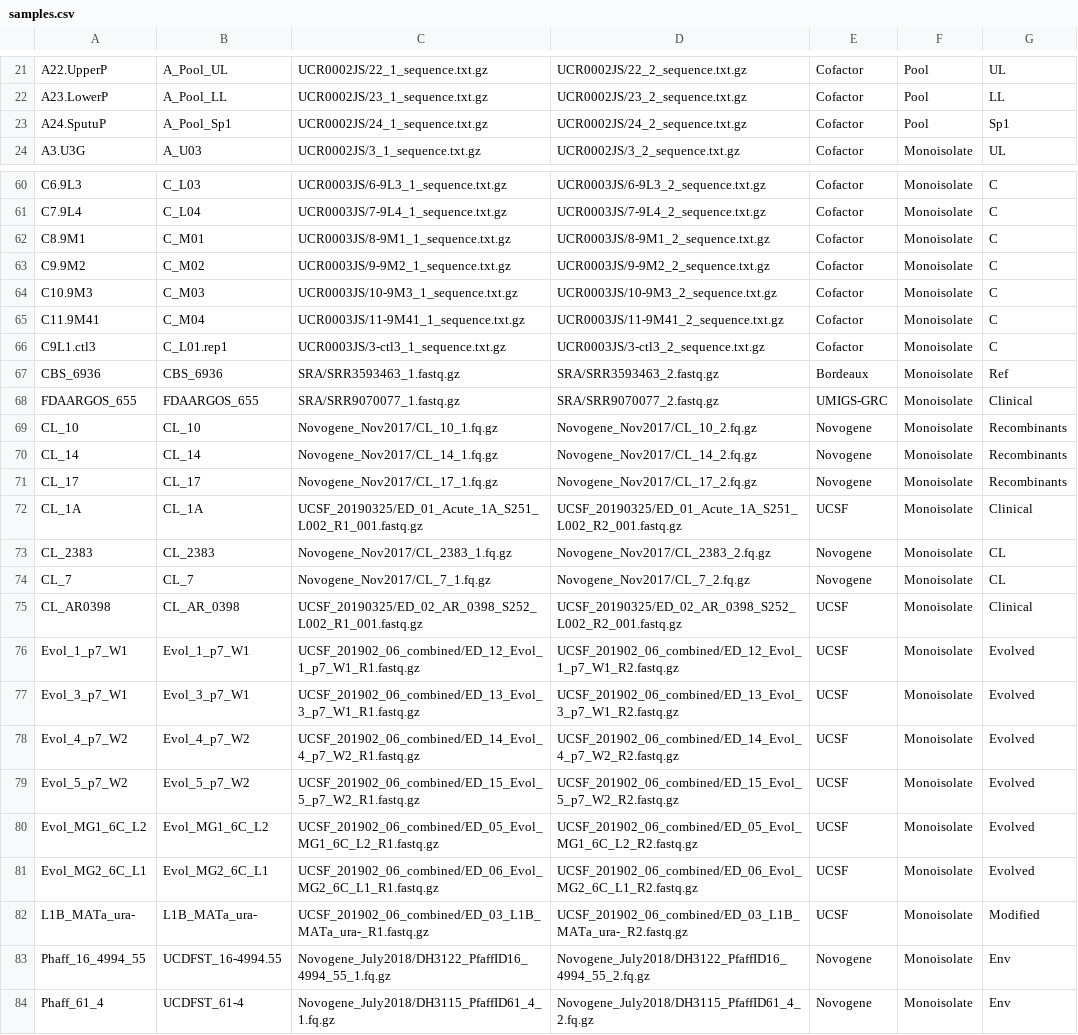
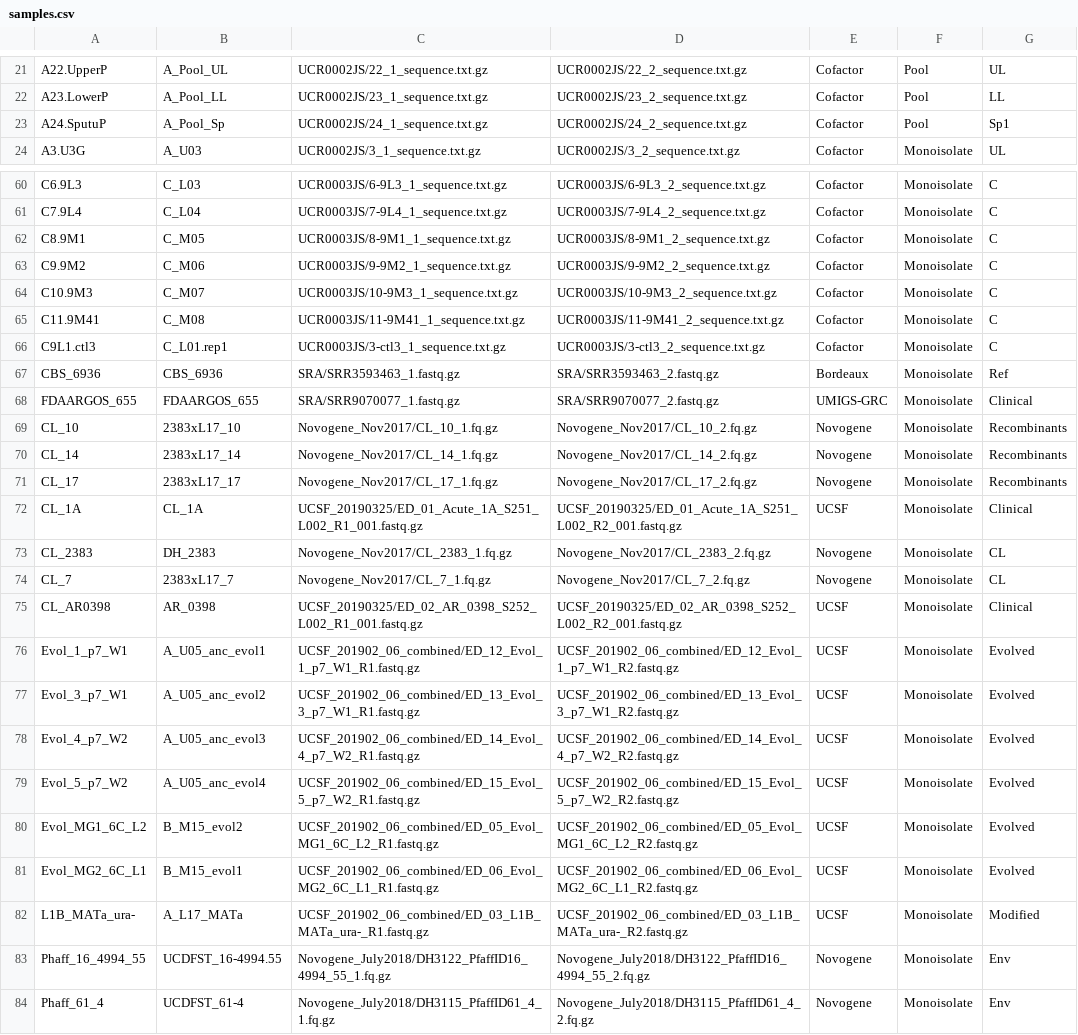
Before and after one commit to stajichlab/PopGenomics_Clusitaniae, a CSV file: samples.csv, drawn as a sheet; only a part is shown, gaps mark what is left out; the diff covers the shown part only.

```diff
--- a/samples.csv
+++ b/samples.csv
@@ -22,3 +22,3 @@ A22.UpperP,A_Pool_UL,UCR0002JS/22_1_sequence.txt.gz,UCR0002JS/22_2_sequence.txt.
 A23.LowerP,A_Pool_LL,UCR0002JS/23_1_sequence.txt.gz,UCR0002JS/23_2_sequence.txt.gz,Cofactor,Pool,LL
-A24.SputuP,A_Pool_Sp1,UCR0002JS/24_1_sequence.txt.gz,UCR0002JS/24_2_sequence.txt.gz,Cofactor,Pool,Sp1
+A24.SputuP,A_Pool_Sp,UCR0002JS/24_1_sequence.txt.gz,UCR0002JS/24_2_sequence.txt.gz,Cofactor,Pool,Sp1
 A3.U3G,A_U03,UCR0002JS/3_1_sequence.txt.gz,UCR0002JS/3_2_sequence.txt.gz,Cofactor,Monoisolate,UL
@@ -61,6 +61,6 @@ C6.9L3,C_L03,UCR0003JS/6-9L3_1_sequence.txt.gz,UCR0003JS/6-9L3_2_sequence.txt.gz
 C7.9L4,C_L04,UCR0003JS/7-9L4_1_sequence.txt.gz,UCR0003JS/7-9L4_2_sequence.txt.gz,Cofactor,Monoisolate,C
-C8.9M1,C_M01,UCR0003JS/8-9M1_1_sequence.txt.gz,UCR0003JS/8-9M1_2_sequence.txt.gz,Cofactor,Monoisolate,C
-C9.9M2,C_M02,UCR0003JS/9-9M2_1_sequence.txt.gz,UCR0003JS/9-9M2_2_sequence.txt.gz,Cofactor,Monoisolate,C
-C10.9M3,C_M03,UCR0003JS/10-9M3_1_sequence.txt.gz,UCR0003JS/10-9M3_2_sequence.txt.gz,Cofactor,Monoisolate,C
-C11.9M41,C_M04,UCR0003JS/11-9M41_1_sequence.txt.gz,UCR0003JS/11-9M41_2_sequence.txt.gz,Cofactor,Monoisolate,C
+C8.9M1,C_M05,UCR0003JS/8-9M1_1_sequence.txt.gz,UCR0003JS/8-9M1_2_sequence.txt.gz,Cofactor,Monoisolate,C
+C9.9M2,C_M06,UCR0003JS/9-9M2_1_sequence.txt.gz,UCR0003JS/9-9M2_2_sequence.txt.gz,Cofactor,Monoisolate,C
+C10.9M3,C_M07,UCR0003JS/10-9M3_1_sequence.txt.gz,UCR0003JS/10-9M3_2_sequence.txt.gz,Cofactor,Monoisolate,C
+C11.9M41,C_M08,UCR0003JS/11-9M41_1_sequence.txt.gz,UCR0003JS/11-9M41_2_sequence.txt.gz,Cofactor,Monoisolate,C
 C9L1.ctl3,C_L01.rep1,UCR0003JS/3-ctl3_1_sequence.txt.gz,UCR0003JS/3-ctl3_2_sequence.txt.gz,Cofactor,Monoisolate,C
@@ -68,16 +68,16 @@ CBS_6936,CBS_6936,SRA/SRR3593463_1.fastq.gz,SRA/SRR3593463_2.fastq.gz,Bordeaux,M
 FDAARGOS_655,FDAARGOS_655,SRA/SRR9070077_1.fastq.gz,SRA/SRR9070077_2.fastq.gz,UMIGS-GRC,Monoisolate,Clinical
-CL_10,CL_10,Novogene_Nov2017/CL_10_1.fq.gz,Novogene_Nov2017/CL_10_2.fq.gz,Novogene,Monoisolate,Recombinants
-CL_14,CL_14,Novogene_Nov2017/CL_14_1.fq.gz,Novogene_Nov2017/CL_14_2.fq.gz,Novogene,Monoisolate,Recombinants
-CL_17,CL_17,Novogene_Nov2017/CL_17_1.fq.gz,Novogene_Nov2017/CL_17_2.fq.gz,Novogene,Monoisolate,Recombinants
+CL_10,2383xL17_10,Novogene_Nov2017/CL_10_1.fq.gz,Novogene_Nov2017/CL_10_2.fq.gz,Novogene,Monoisolate,Recombinants
+CL_14,2383xL17_14,Novogene_Nov2017/CL_14_1.fq.gz,Novogene_Nov2017/CL_14_2.fq.gz,Novogene,Monoisolate,Recombinants
+CL_17,2383xL17_17,Novogene_Nov2017/CL_17_1.fq.gz,Novogene_Nov2017/CL_17_2.fq.gz,Novogene,Monoisolate,Recombinants
 CL_1A,CL_1A,UCSF_20190325/ED_01_Acute_1A_S251_L002_R1_001.fastq.gz,UCSF_20190325/ED_01_Acute_1A_S251_L002_R2_001.fastq.gz,UCSF,Monoisolate,Clinical
-CL_2383,CL_2383,Novogene_Nov2017/CL_2383_1.fq.gz,Novogene_Nov2017/CL_2383_2.fq.gz,Novogene,Monoisolate,CL
-CL_7,CL_7,Novogene_Nov2017/CL_7_1.fq.gz,Novogene_Nov2017/CL_7_2.fq.gz,Novogene,Monoisolate,CL
-CL_AR0398,CL_AR_0398,UCSF_20190325/ED_02_AR_0398_S252_L002_R1_001.fastq.gz,UCSF_20190325/ED_02_AR_0398_S252_L002_R2_001.fastq.gz,UCSF,Monoisolate,Clinical
-Evol_1_p7_W1,Evol_1_p7_W1,UCSF_201902_06_combined/ED_12_Evol_1_p7_W1_R1.fastq.gz,UCSF_201902_06_combined/ED_12_Evol_1_p7_W1_R2.fastq.gz,UCSF,Monoisolate,Evolved
-Evol_3_p7_W1,Evol_3_p7_W1,UCSF_201902_06_combined/ED_13_Evol_3_p7_W1_R1.fastq.gz,UCSF_201902_06_combined/ED_13_Evol_3_p7_W1_R2.fastq.gz,UCSF,Monoisolate,Evolved
-Evol_4_p7_W2,Evol_4_p7_W2,UCSF_201902_06_combined/ED_14_Evol_4_p7_W2_R1.fastq.gz,UCSF_201902_06_combined/ED_14_Evol_4_p7_W2_R2.fastq.gz,UCSF,Monoisolate,Evolved
-Evol_5_p7_W2,Evol_5_p7_W2,UCSF_201902_06_combined/ED_15_Evol_5_p7_W2_R1.fastq.gz,UCSF_201902_06_combined/ED_15_Evol_5_p7_W2_R2.fastq.gz,UCSF,Monoisolate,Evolved
-Evol_MG1_6C_L2,Evol_MG1_6C_L2,UCSF_201902_06_combined/ED_05_Evol_MG1_6C_L2_R1.fastq.gz,UCSF_201902_06_combined/ED_05_Evol_MG1_6C_L2_R2.fastq.gz,UCSF,Monoisolate,Evolved
-Evol_MG2_6C_L1,Evol_MG2_6C_L1,UCSF_201902_06_combined/ED_06_Evol_MG2_6C_L1_R1.fastq.gz,UCSF_201902_06_combined/ED_06_Evol_MG2_6C_L1_R2.fastq.gz,UCSF,Monoisolate,Evolved
-L1B_MATa_ura-,L1B_MATa_ura-,UCSF_201902_06_combined/ED_03_L1B_MATa_ura-_R1.fastq.gz,UCSF_201902_06_combined/ED_03_L1B_MATa_ura-_R2.fastq.gz,UCSF,Monoisolate,Modified
+CL_2383,DH_2383,Novogene_Nov2017/CL_2383_1.fq.gz,Novogene_Nov2017/CL_2383_2.fq.gz,Novogene,Monoisolate,CL
+CL_7,2383xL17_7,Novogene_Nov2017/CL_7_1.fq.gz,Novogene_Nov2017/CL_7_2.fq.gz,Novogene,Monoisolate,CL
+CL_AR0398,AR_0398,UCSF_20190325/ED_02_AR_0398_S252_L002_R1_001.fastq.gz,UCSF_20190325/ED_02_AR_0398_S252_L002_R2_001.fastq.gz,UCSF,Monoisolate,Clinical
+Evol_1_p7_W1,A_U05_anc_evol1,UCSF_201902_06_combined/ED_12_Evol_1_p7_W1_R1.fastq.gz,UCSF_201902_06_combined/ED_12_Evol_1_p7_W1_R2.fastq.gz,UCSF,Monoisolate,Evolved
+Evol_3_p7_W1,A_U05_anc_evol2,UCSF_201902_06_combined/ED_13_Evol_3_p7_W1_R1.fastq.gz,UCSF_201902_06_combined/ED_13_Evol_3_p7_W1_R2.fastq.gz,UCSF,Monoisolate,Evolved
+Evol_4_p7_W2,A_U05_anc_evol3,UCSF_201902_06_combined/ED_14_Evol_4_p7_W2_R1.fastq.gz,UCSF_201902_06_combined/ED_14_Evol_4_p7_W2_R2.fastq.gz,UCSF,Monoisolate,Evolved
+Evol_5_p7_W2,A_U05_anc_evol4,UCSF_201902_06_combined/ED_15_Evol_5_p7_W2_R1.fastq.gz,UCSF_201902_06_combined/ED_15_Evol_5_p7_W2_R2.fastq.gz,UCSF,Monoisolate,Evolved
+Evol_MG1_6C_L2,B_M15_evol2,UCSF_201902_06_combined/ED_05_Evol_MG1_6C_L2_R1.fastq.gz,UCSF_201902_06_combined/ED_05_Evol_MG1_6C_L2_R2.fastq.gz,UCSF,Monoisolate,Evolved
+Evol_MG2_6C_L1,B_M15_evol1,UCSF_201902_06_combined/ED_06_Evol_MG2_6C_L1_R1.fastq.gz,UCSF_201902_06_combined/ED_06_Evol_MG2_6C_L1_R2.fastq.gz,UCSF,Monoisolate,Evolved
+L1B_MATa_ura-,A_L17_MATa,UCSF_201902_06_combined/ED_03_L1B_MATa_ura-_R1.fastq.gz,UCSF_201902_06_combined/ED_03_L1B_MATa_ura-_R2.fastq.gz,UCSF,Monoisolate,Modified
 Phaff_16_4994_55,UCDFST_16-4994.55,Novogene_July2018/DH3122_PfaffID16_4994_55_1.fq.gz,Novogene_July2018/DH3122_PfaffID16_4994_55_2.fq.gz,Novogene,Monoisolate,Env
```
Also changed, not shown: 29 edited cells elsewhere in this file.
